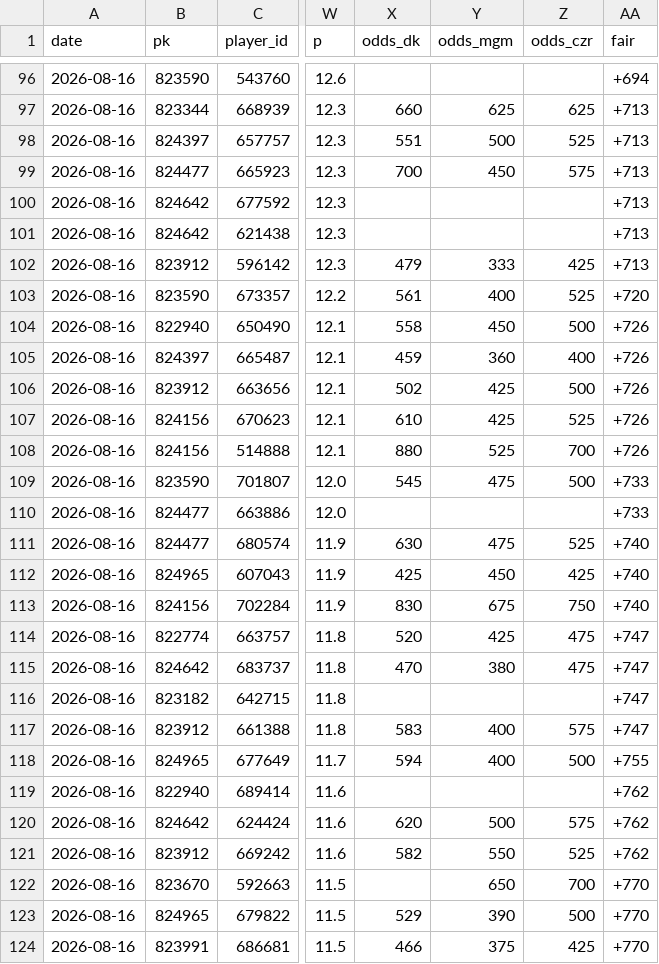
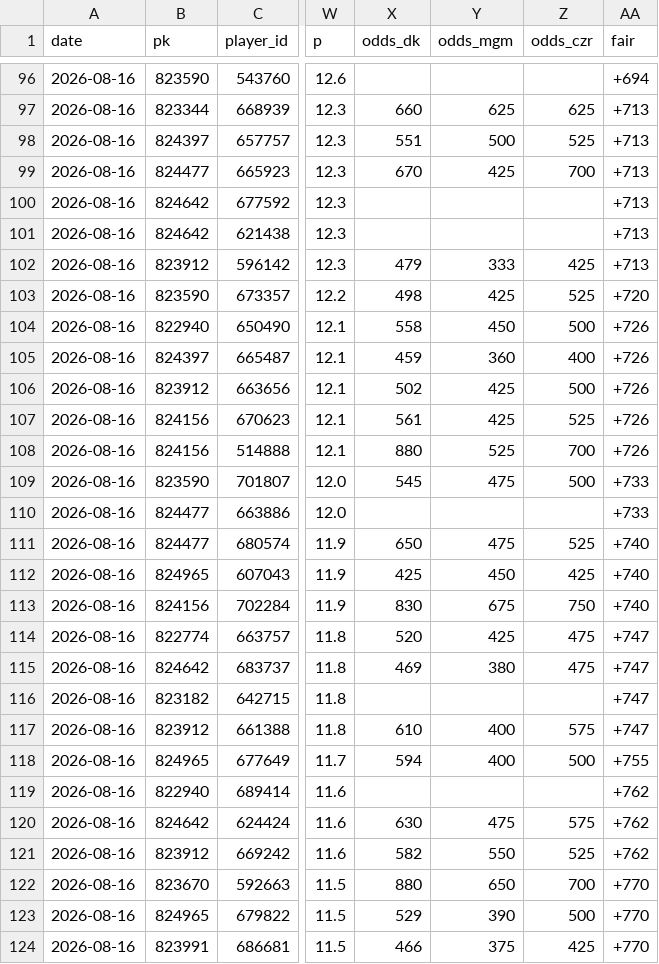
Before and after one commit to myles00price/baseball-model, a CSV file: hr_log_2026-08-16.csv, drawn as a sheet; only a part is shown, gaps mark what is left out; the diff covers the shown part only; the diff names each change by its address in the sheet, - before the commit and + after, or states it on an @@ line.

```diff
--- a/hr_log_2026-08-16.csv
+++ b/hr_log_2026-08-16.csv
-X99 (odds_dk): 700
+X99 (odds_dk): 670
-Y99 (odds_mgm): 450
+Y99 (odds_mgm): 425
-Z99 (odds_czr): 575
+Z99 (odds_czr): 700
-X103 (odds_dk): 561
+X103 (odds_dk): 498
-Y103 (odds_mgm): 400
+Y103 (odds_mgm): 425
-X107 (odds_dk): 610
+X107 (odds_dk): 561
-X111 (odds_dk): 630
+X111 (odds_dk): 650
-X115 (odds_dk): 470
+X115 (odds_dk): 469
-X117 (odds_dk): 583
+X117 (odds_dk): 610
-X120 (odds_dk): 620
+X120 (odds_dk): 630
-Y120 (odds_mgm): 500
+Y120 (odds_mgm): 475
-X122 (odds_dk): (empty)
+X122 (odds_dk): 880
```
Also changed, not shown: 114 edited cells elsewhere in this file, picks_2026-08-16.csv, 3 other files.
